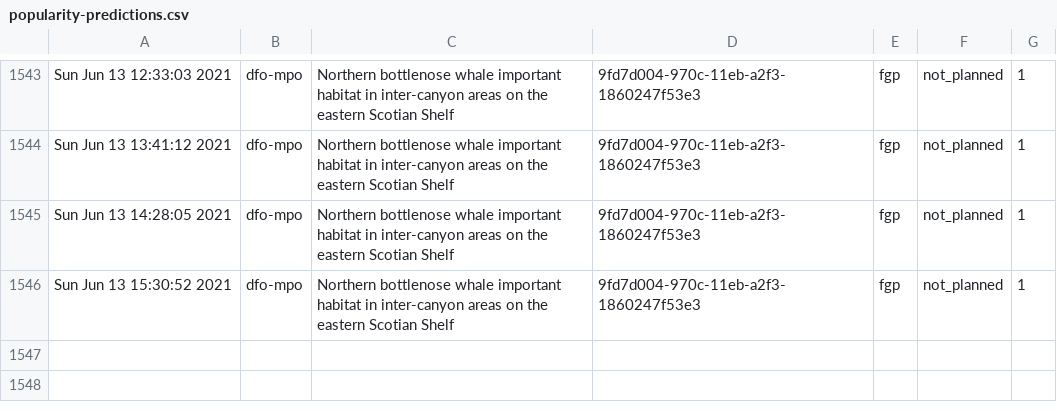
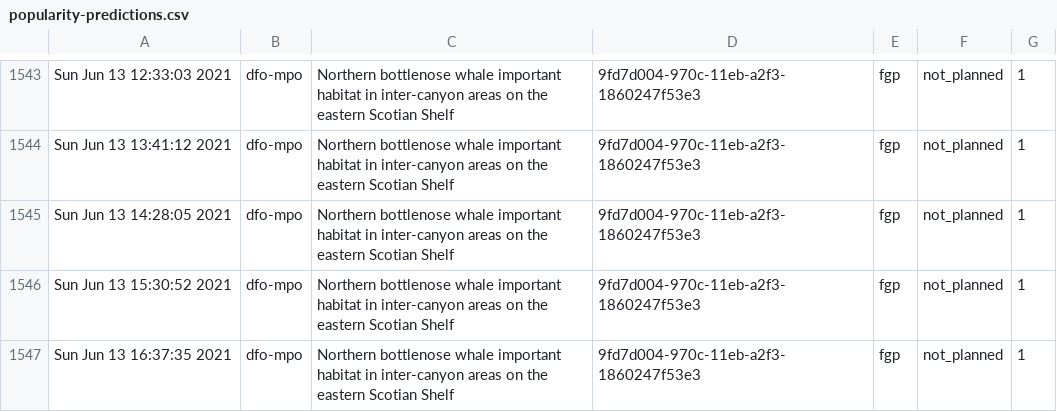
Before and after one commit to PatLittle/Ryerson-Big-Data-Analytics-Final-Project, a CSV file: popularity-predictions.csv, drawn as a sheet; only a part is shown, gaps mark what is left out; the diff names each change by its address in the sheet, - before the commit and + after, or states it on an @@ line.

```diff
--- a/popularity-predictions.csv
+++ b/popularity-predictions.csv
+row 1547: Sun Jun 13 16:37:35 2021 | dfo-mpo | Northern bottlenose whale important habitat in inter-canyon areas on the eastern Scotian Shelf | 9fd7d004-970c-11eb-a2f3-1860247f53e3 | fgp | not_planned | 1
```
